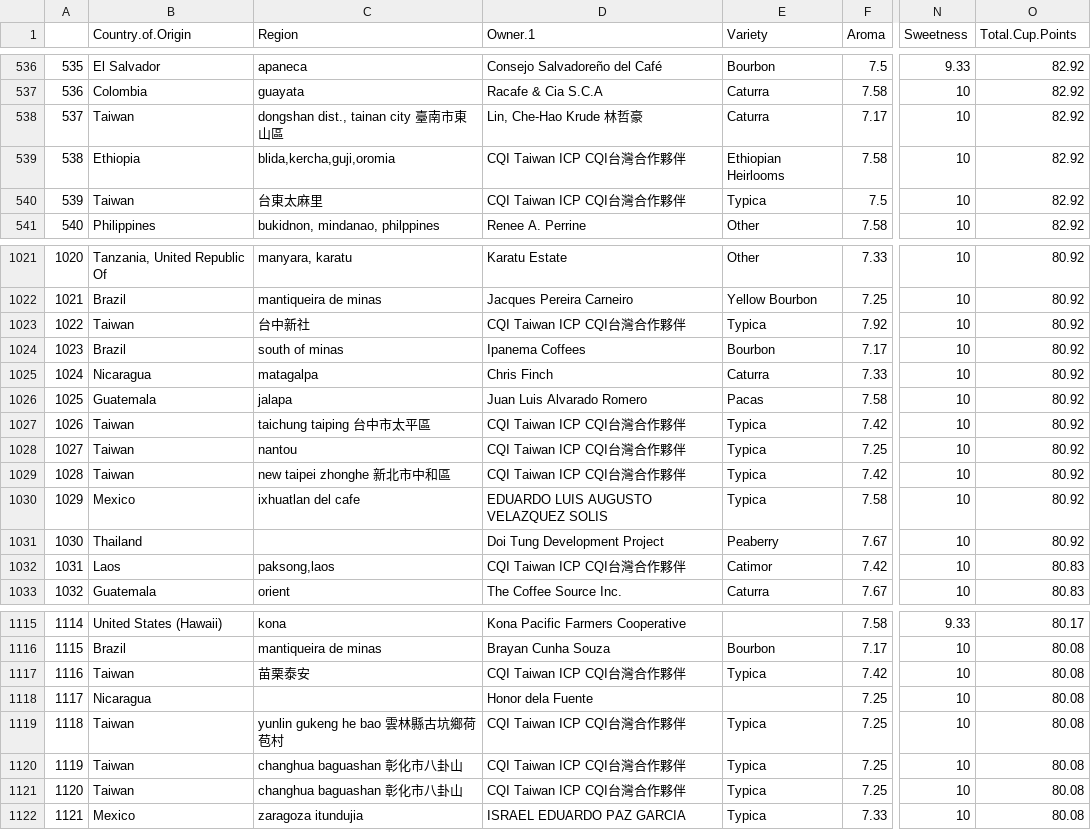
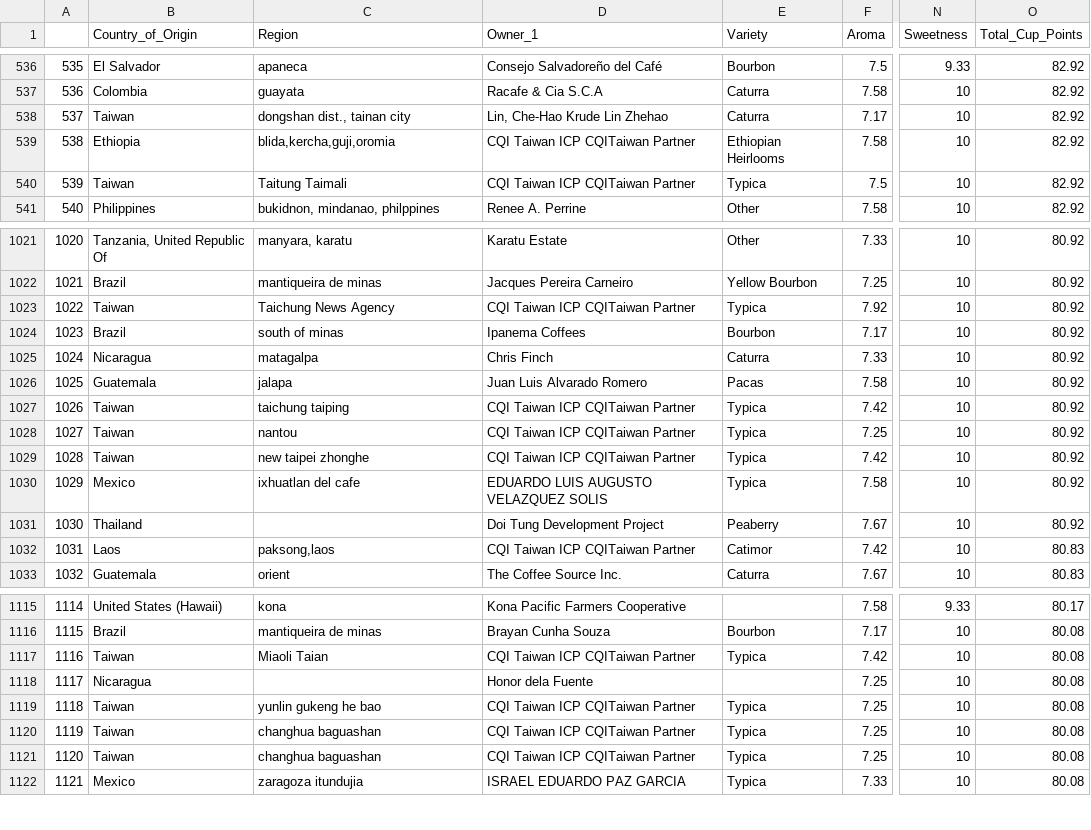
Before and after one commit to RaMcDaniel/CoffeePredictor, a CSV file: arabica_data_cleaned_filtered.csv, drawn as a sheet; only a part is shown, gaps mark what is left out; the diff covers the shown part only; the diff names each change by its address in the sheet, - before the commit and + after, or states it on an @@ line.

```diff
--- a/arabica_data_cleaned_filtered.csv
+++ b/arabica_data_cleaned_filtered.csv
-B1: Country.of.Origin
+B1: Country_of_Origin
-D1: Owner.1
+D1: Owner_1
-O1: Total.Cup.Points
+O1: Total_Cup_Points
-C538 (Region): dongshan dist., tainan city 臺南市東山區
+C538 (Region): dongshan dist., tainan city
-D538 (Owner_1): Lin, Che-Hao Krude 林哲豪
+D538 (Owner_1): Lin, Che-Hao Krude Lin Zhehao
-D539:D540 (Owner_1): CQI Taiwan ICP CQI台灣合作夥伴
+D539:D540 (Owner_1): CQI Taiwan ICP CQITaiwan Partner
-C540 (Region): 台東太麻里
+C540 (Region): Taitung Taimali
-C1023 (Region): 台中新社
+C1023 (Region): Taichung News Agency
-D1023 (Owner_1): CQI Taiwan ICP CQI台灣合作夥伴
+D1023 (Owner_1): CQI Taiwan ICP CQITaiwan Partner
-C1027 (Region): taichung taiping 台中市太平區
+C1027 (Region): taichung taiping
-D1027:D1029 (Owner_1): CQI Taiwan ICP CQI台灣合作夥伴
+D1027:D1029 (Owner_1): CQI Taiwan ICP CQITaiwan Partner
-C1029 (Region): new taipei zhonghe 新北市中和區
+C1029 (Region): new taipei zhonghe
-D1032 (Owner_1): CQI Taiwan ICP CQI台灣合作夥伴
+D1032 (Owner_1): CQI Taiwan ICP CQITaiwan Partner
-C1117 (Region): 苗栗泰安
+C1117 (Region): Miaoli Taian
-D1117 (Owner_1): CQI Taiwan ICP CQI台灣合作夥伴
+D1117 (Owner_1): CQI Taiwan ICP CQITaiwan Partner
-C1119 (Region): yunlin gukeng he bao 雲林縣古坑鄉荷苞村
+C1119 (Region): yunlin gukeng he bao
-D1119:D1121 (Owner_1): CQI Taiwan ICP CQI台灣合作夥伴
+D1119:D1121 (Owner_1): CQI Taiwan ICP CQITaiwan Partner
-C1120:C1121 (Region): changhua baguashan 彰化市八卦山
+C1120:C1121 (Region): changhua baguashan
```
Also changed, not shown: 116 edited cells elsewhere in this file, 2 other files.
